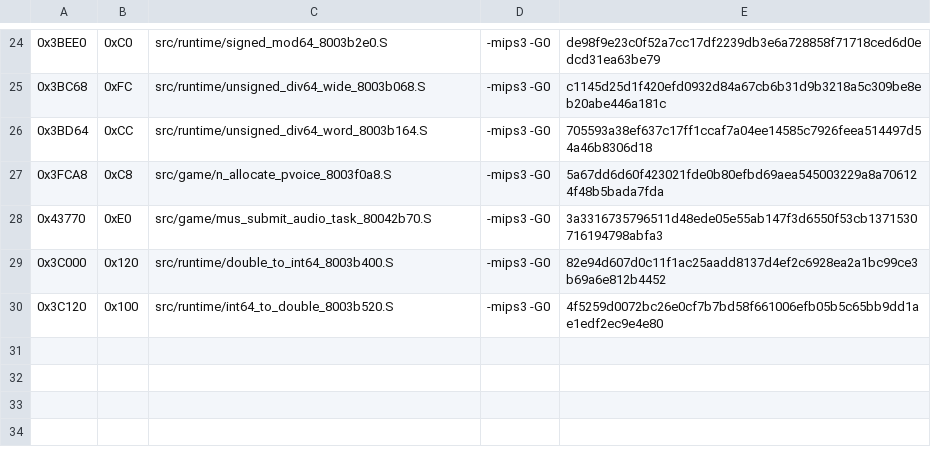
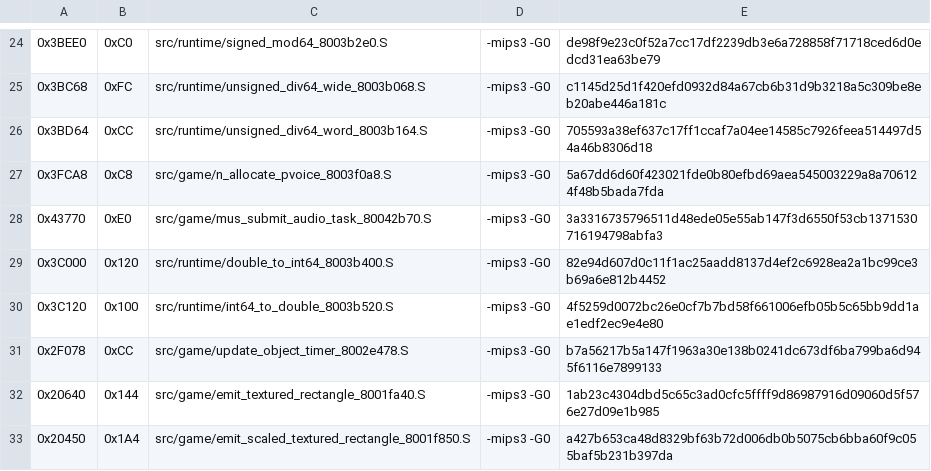
Before and after one commit to TheGh0stShip/Rugrats-Scavenger-Hunt, a TSV file: config/us/matching_asm_units.tsv, drawn as a sheet; only a part is shown, gaps mark what is left out.

Commit message:
Match remaining leaf rendering routines

```diff
--- a/config/us/matching_asm_units.tsv
+++ b/config/us/matching_asm_units.tsv
@@ -30 +30,4 @@
 0x3C120	0x100	src/runtime/int64_to_double_8003b520.S	-mips3 -G0	4f5259d0072bc26e0cf7b7bd58f661006efb05b5c65bb9dd1ae1edf2ec9e4e80
+0x2F078	0xCC	src/game/update_object_timer_8002e478.S	-mips3 -G0	b7a56217b5a147f1963a30e138b0241dc673df6ba799ba6d945f6116e7899133
+0x20640	0x144	src/game/emit_textured_rectangle_8001fa40.S	-mips3 -G0	1ab23c4304dbd5c65c3ad0cfc5ffff9d86987916d09060d5f576e27d09e1b985
+0x20450	0x1A4	src/game/emit_scaled_textured_rectangle_8001f850.S	-mips3 -G0	a427b653ca48d8329bf63b72d006db0b5075cb6bba60f9c055baf5b231b397da
```
Also changed, not shown: 7 other files.
